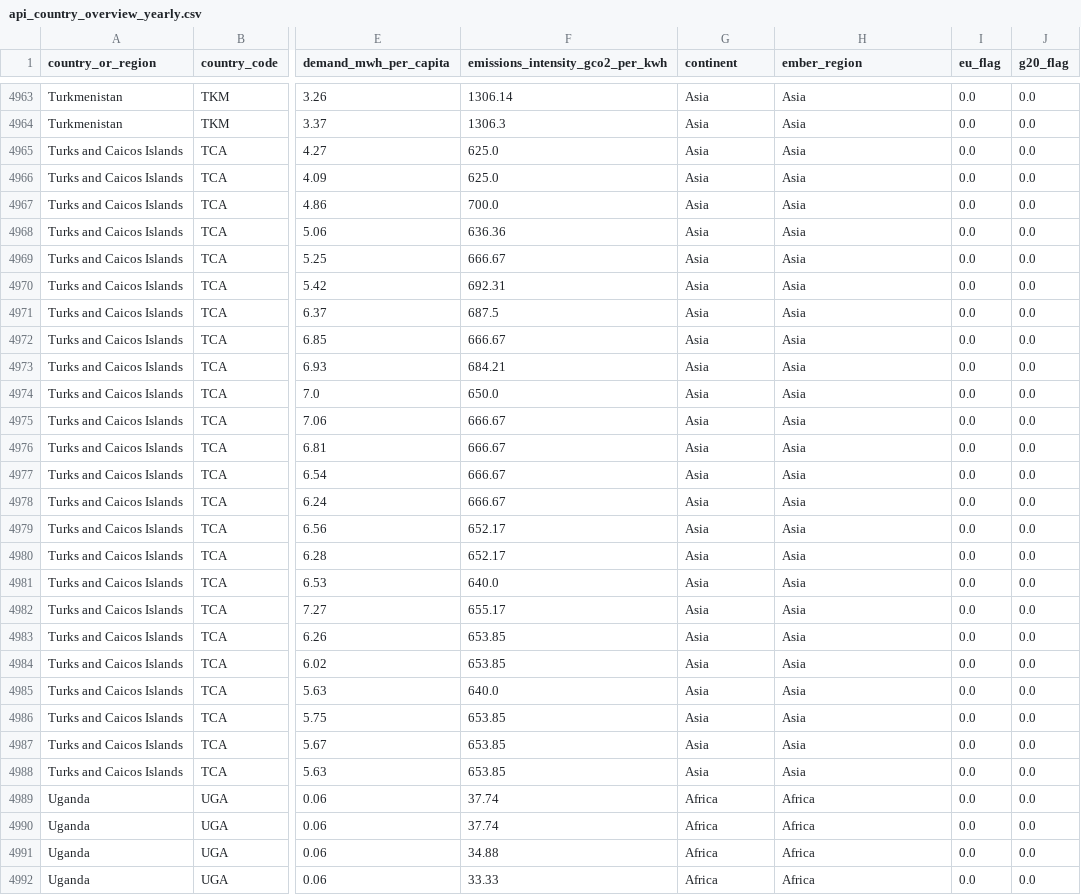
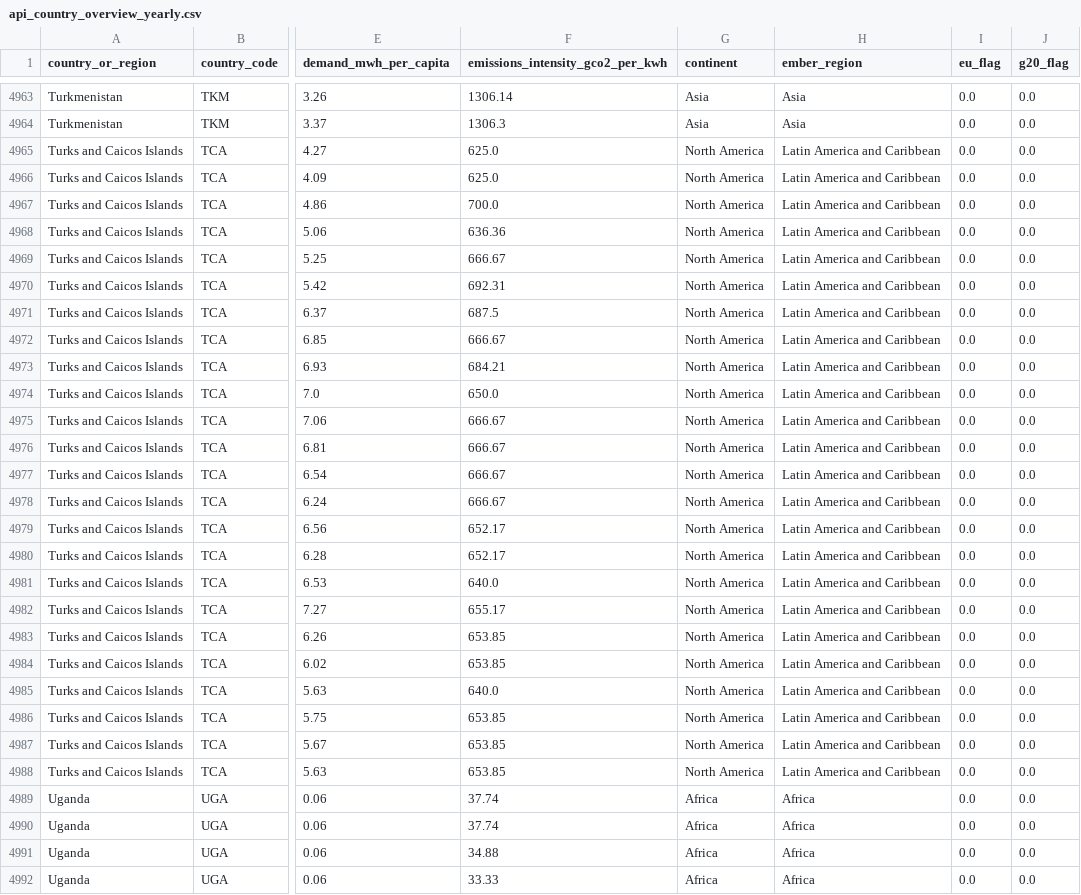
Before and after one commit to ember-energy/ember-data-api, a CSV file: data/api_country_overview_yearly.csv, drawn as a sheet; only a part is shown, gaps mark what is left out; the diff covers the shown part only; the diff names each change by its address in the sheet, - before the commit and + after, or states it on an @@ line.

```diff
--- a/data/api_country_overview_yearly.csv
+++ b/data/api_country_overview_yearly.csv
-G4965:G4988 (continent): Asia
+G4965:G4988 (continent): North America
-H4965:H4988 (ember_region): Asia
+H4965:H4988 (ember_region): Latin America and Caribbean
```
Also changed, not shown: 23 edited cells elsewhere in this file, 6 other files.
